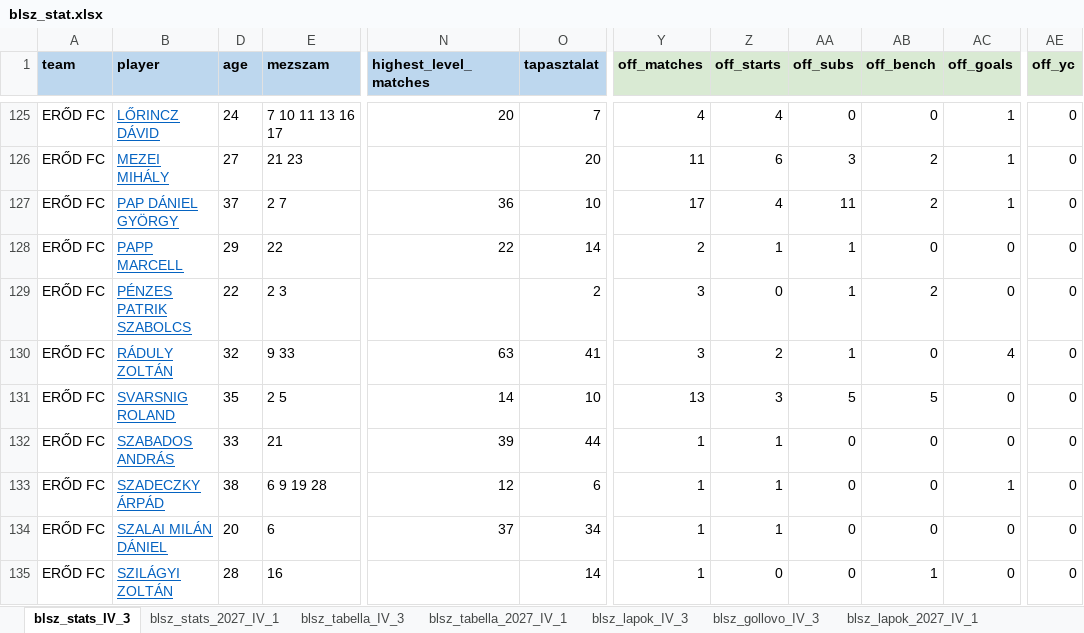
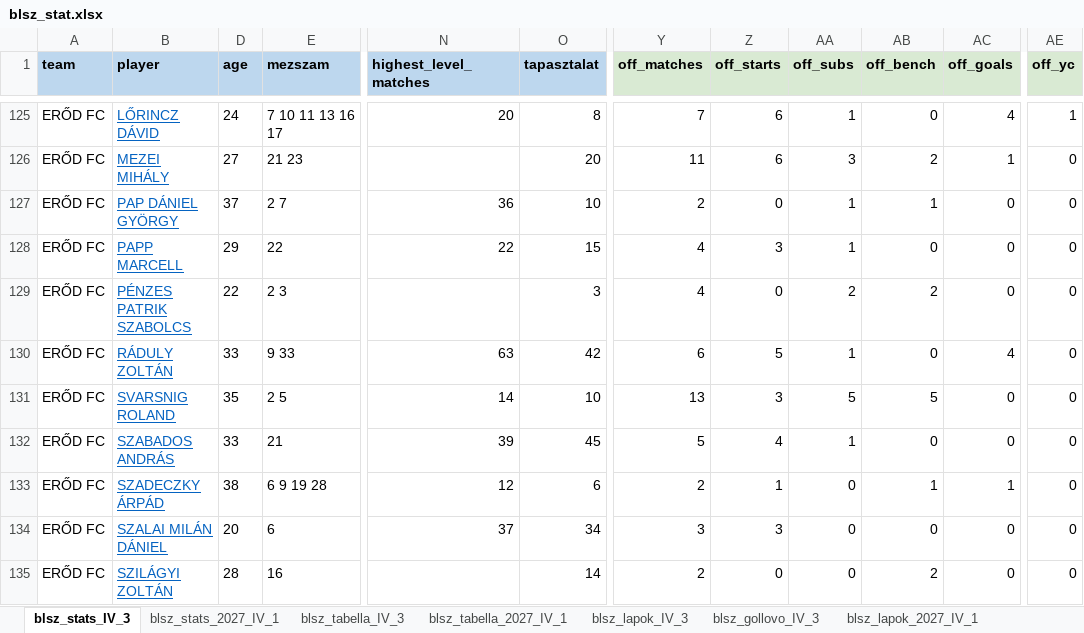
Before and after one commit to akinemazaki/blsz-stat, an Excel workbook: blsz_stat.xlsx, sheet blsz_stats_IV_3, drawn as a sheet; only a part is shown, gaps mark what is left out; values as stored, in another font and other column widths than the file's, no borders; the diff covers the shown part only; the diff names each change by its address in the sheet, - before the commit and + after, or states it on an @@ line.

```diff
--- a/blsz_stat.xlsx (sheet blsz_stats_IV_3)
+++ b/blsz_stat.xlsx (sheet blsz_stats_IV_3)
-O125 (tapasztalat): 7
+O125 (tapasztalat): 8
-Y125 (off_matches): 4
+Y125 (off_matches): 7
-Z125 (off_starts): 4
+Z125 (off_starts): 6
-AA125 (off_subs): 0
+AA125 (off_subs): 1
-AC125 (off_goals): 1
+AC125 (off_goals): 4
-AE125 (off_yc): 0
+AE125 (off_yc): 1
-Y127 (off_matches): 17
+Y127 (off_matches): 2
-Z127 (off_starts): 4
+Z127 (off_starts): 0
-AA127 (off_subs): 11
+AA127 (off_subs): 1
-AB127 (off_bench): 2
+AB127 (off_bench): 1
-AC127 (off_goals): 1
+AC127 (off_goals): 0
-O128 (tapasztalat): 14
+O128 (tapasztalat): 15
-Y128 (off_matches): 2
+Y128 (off_matches): 4
-Z128 (off_starts): 1
+Z128 (off_starts): 3
-O129 (tapasztalat): 2
+O129 (tapasztalat): 3
-Y129 (off_matches): 3
+Y129 (off_matches): 4
-AA129 (off_subs): 1
+AA129 (off_subs): 2
-D130 (age): 32
+D130 (age): 33
-O130 (tapasztalat): 41
+O130 (tapasztalat): 42
-Y130 (off_matches): 3
+Y130 (off_matches): 6
-Z130 (off_starts): 2
+Z130 (off_starts): 5
-O132 (tapasztalat): 44
+O132 (tapasztalat): 45
-Y132 (off_matches): 1
+Y132 (off_matches): 5
-Z132 (off_starts): 1
+Z132 (off_starts): 4
-AA132 (off_subs): 0
+AA132 (off_subs): 1
-Y133 (off_matches): 1
+Y133 (off_matches): 2
-AB133 (off_bench): 0
+AB133 (off_bench): 1
-Y134 (off_matches): 1
+Y134 (off_matches): 3
-Z134 (off_starts): 1
+Z134 (off_starts): 3
-Y135 (off_matches): 1
+Y135 (off_matches): 2
-AB135 (off_bench): 1
+AB135 (off_bench): 2
```
Also changed, not shown: 1 added row, 1 removed row and 1048 edited cells elsewhere in this sheet, sheet blsz_stats_2027_IV_1, sheet blsz_gollovo_2027_IV_1, sheet blsz_lapok_2027_IV_1, sheet blsz_lapok_IV_3, sheet blsz_tabella_2027_IV_1, sheet blsz_gollovo_IV_3, 1 more sheet, hidden cells.
